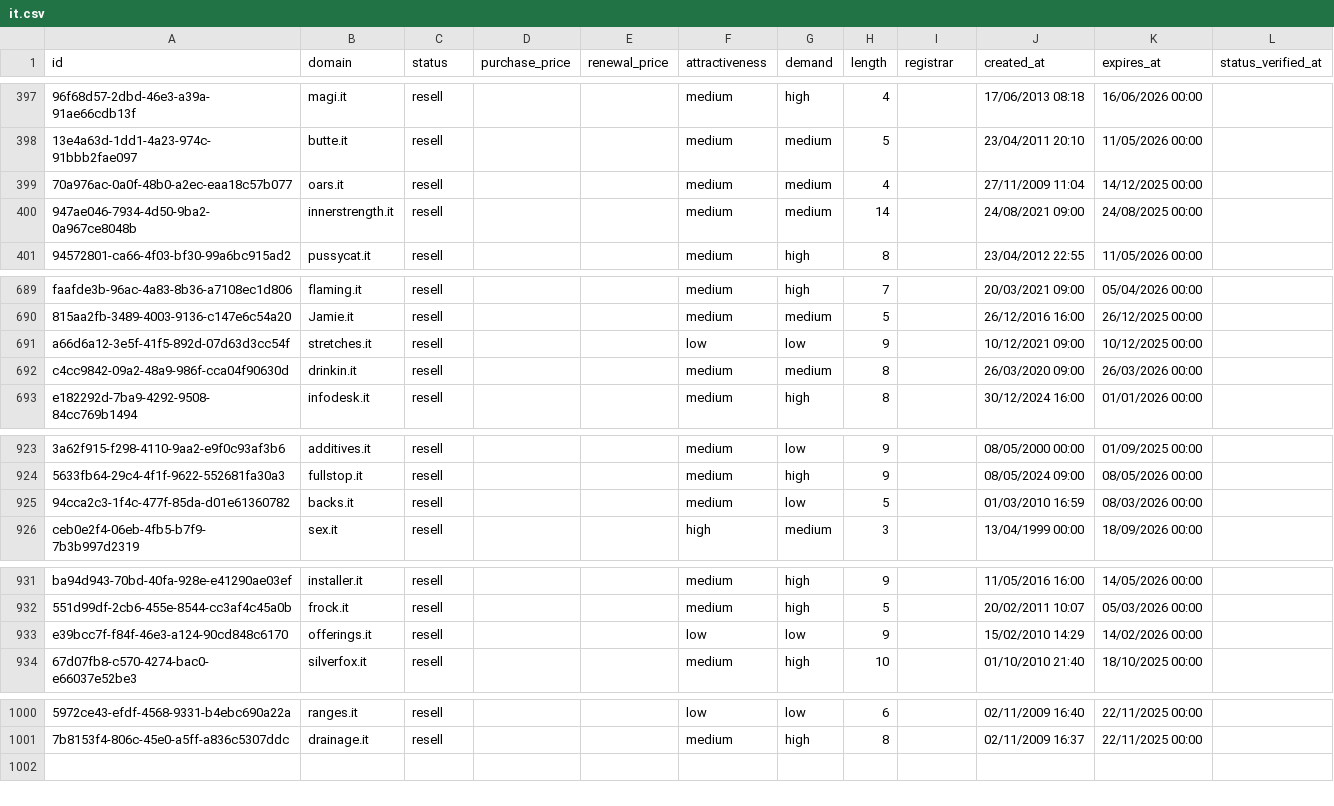
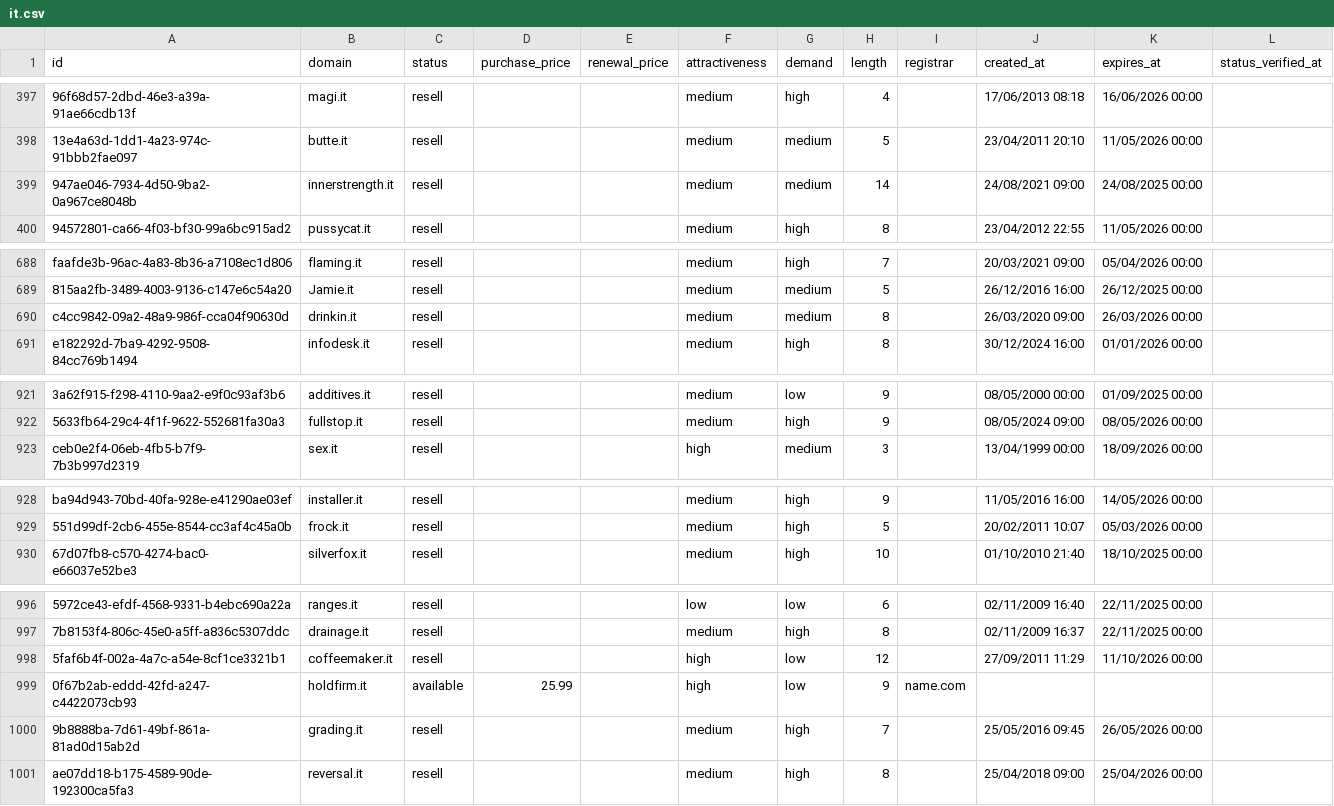
Before and after one commit to UniqueDomains/it-oneword-domains, a CSV file: it.csv, drawn as a sheet; only a part is shown, gaps mark what is left out; removed rows and columns are numbered as before the commit, all else as after; the diff names each change by its address in the sheet, - before the commit and + after, or states it on an @@ line.

Commit message:
Domains update

```diff
--- a/it.csv
+++ b/it.csv
-row 399: 70a976ac-0a0f-48b0-a2ec-eaa18c57b077 | oars.it | resell |  |  | medium | medium | 4 |  | 27/11/2009 11:04 | 14/12/2025 00:00
-row 691: a66d6a12-3e5f-41f5-892d-07d63d3cc54f | stretches.it | resell |  |  | low | low | 9 |  | 10/12/2021 09:00 | 10/12/2025 00:00
-row 925: 94cca2c3-1f4c-477f-85da-d01e61360782 | backs.it | resell |  |  | medium | low | 5 |  | 01/03/2010 16:59 | 08/03/2026 00:00
-row 933: e39bcc7f-f84f-46e3-a124-90cd848c6170 | offerings.it | resell |  |  | low | low | 9 |  | 15/02/2010 14:29 | 14/02/2026 00:00
+row 998: 5faf6b4f-002a-4a7c-a54e-8cf1ce3321b1 | coffeemaker.it | resell |  |  | high | low | 12 |  | 27/09/2011 11:29 | 11/10/2026 00:00
+row 999: 0f67b2ab-eddd-42fd-a247-c4422073cb93 | holdfirm.it | available | 25.99 |  | high | low | 9 | name.com
+row 1000: 9b8888ba-7d61-49bf-861a-81ad0d15ab2d | grading.it | resell |  |  | medium | high | 7 |  | 25/05/2016 09:45 | 26/05/2026 00:00
+row 1001: ae07dd18-b175-4589-90de-192300ca5fa3 | reversal.it | resell |  |  | medium | high | 8 |  | 25/04/2018 09:00 | 25/04/2026 00:00
```
Also changed, not shown: 3 other files.
